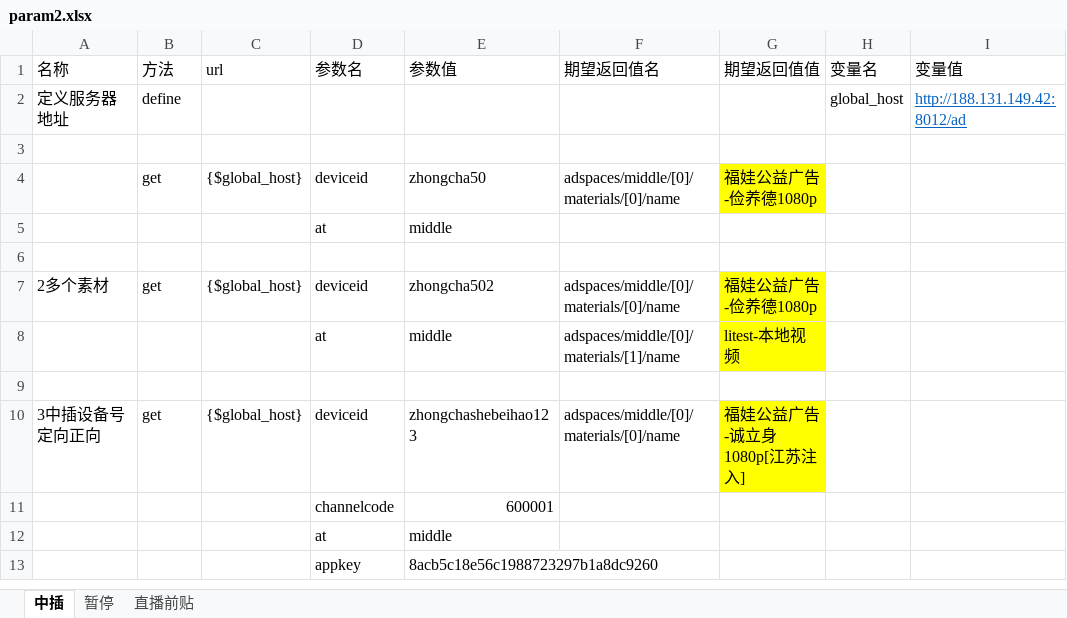
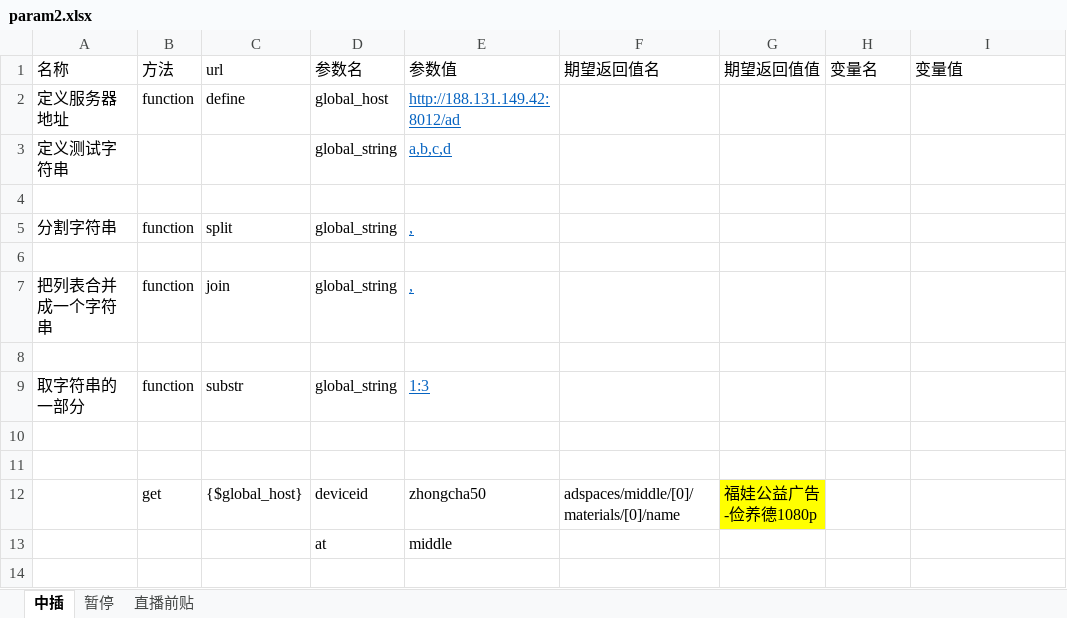
Before and after one commit to ymtianjin/ADInterface, an Excel workbook: data/param2.xlsx, sheet 中插, drawn as a sheet; only a part is shown; the shorter side is filled out with more unchanged rows; values as stored, in another font and other column widths than the file's, no borders; addresses are those after the commit; the diff names each change by its address in the sheet, - before the commit and + after, or states it on an @@ line.

Commit message:
用统一的function来定义：define、join、split、substr 常量定义 分割字符串 把列表合并成一个字符串 取字符串的一部分

```diff
--- a/data/param2.xlsx (sheet 中插)
+++ b/data/param2.xlsx (sheet 中插)
+row 2: 定义服务器地址 | function | define | global_host | http://188.131.149.42:8012/ad
+row 3: 定义测试字符串 |  |  | global_string | a,b,c,d
-row 4: 定义服务器地址 | define |  |  |  |  |  | global_host | http://188.131.149.42:8012/ad
+row 4: (empty)
+row 5: 分割字符串 | function | split | global_string | ,
+row 6: (empty)
+row 7: 把列表合并成一个字符串 | function | join | global_string | ,
+row 8: (empty)
+row 9: 取字符串的一部分 | function | substr | global_string | 1:3
+row 10: (empty)
```
Also changed, not shown: 4 other files.
